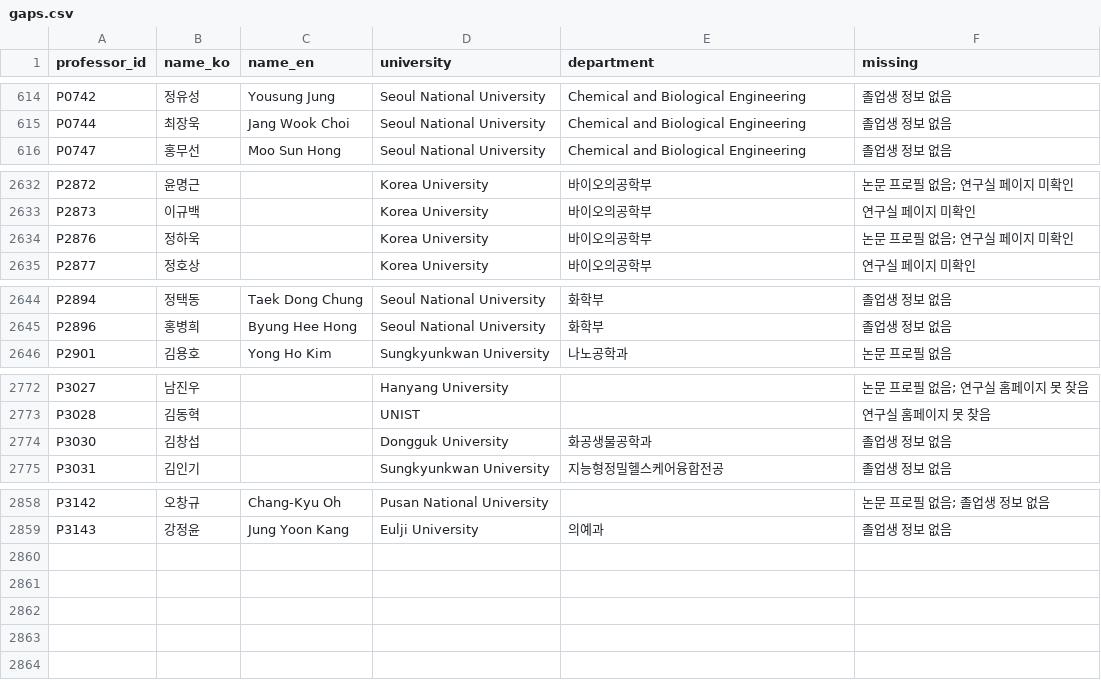
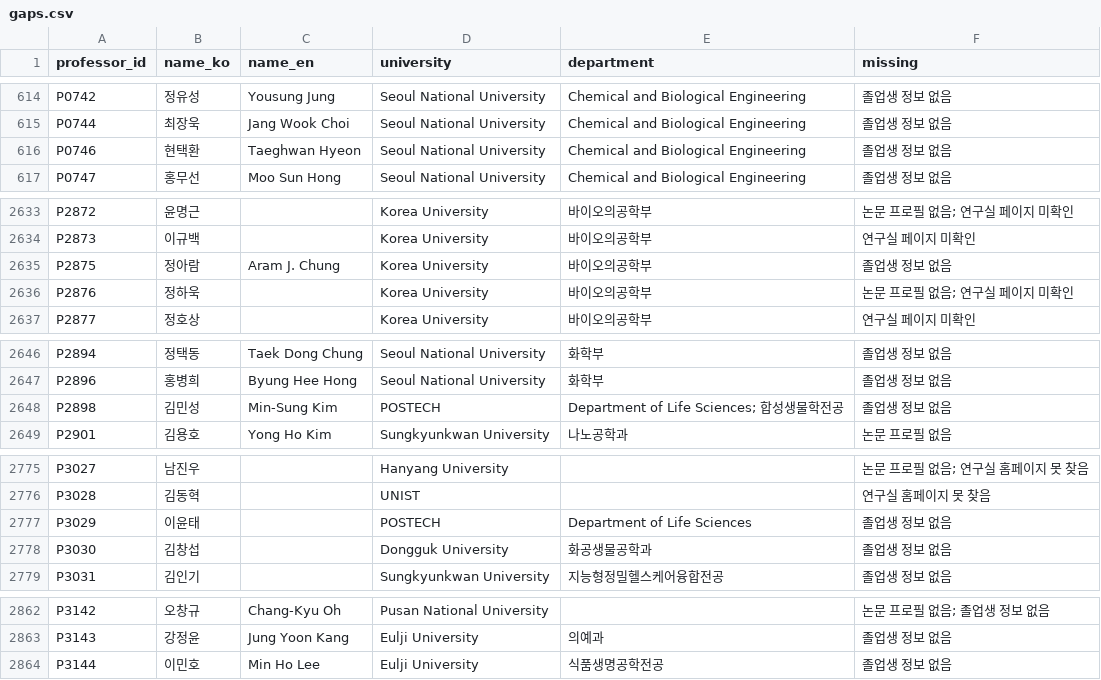
Before and after one commit to hyungjin1213-collab/about_bio, a CSV file: 0. korea bio map/output/gaps.csv, drawn as a sheet; only a part is shown, gaps mark what is left out; the diff covers the shown part only; the diff names each change by its address in the sheet, - before the commit and + after, or states it on an @@ line.

```diff
--- a/0. korea bio map/output/gaps.csv
+++ b/0. korea bio map/output/gaps.csv
+row 616: P0746 | 현택환 | Taeghwan Hyeon | Seoul National University | Chemical and Biological Engineering | 졸업생 정보 없음
+row 2635: P2875 | 정아람 | Aram J. Chung | Korea University | 바이오의공학부 | 졸업생 정보 없음
+row 2648: P2898 | 김민성 | Min‐Sung Kim | POSTECH | Department of Life Sciences; 합성생물학전공 | 졸업생 정보 없음
+row 2777: P3029 | 이윤태 |  | POSTECH | Department of Life Sciences | 졸업생 정보 없음
+row 2864: P3144 | 이민호 | Min Ho Lee | Eulji University | 식품생명공학전공 | 졸업생 정보 없음
```
Also changed, not shown: 1 edited cell elsewhere in this file, 0. korea bio map/output/faculty_source_errors.csv, 0. korea bio map/output/lab_alumni_summary.csv, 17 other files.
